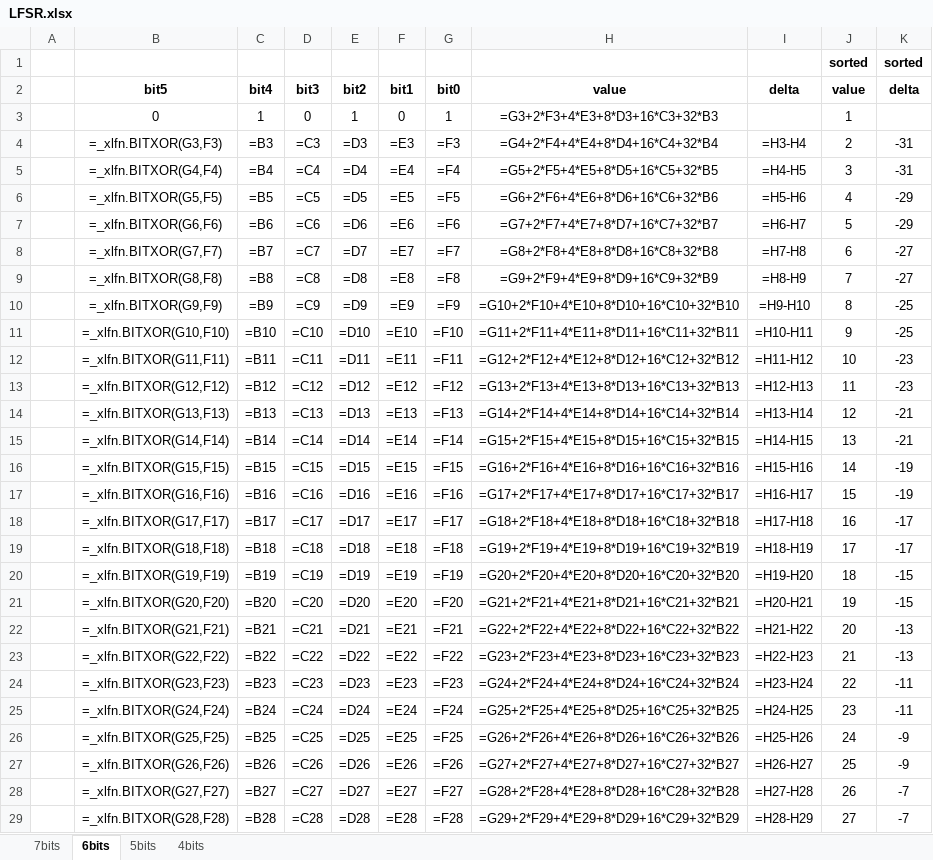
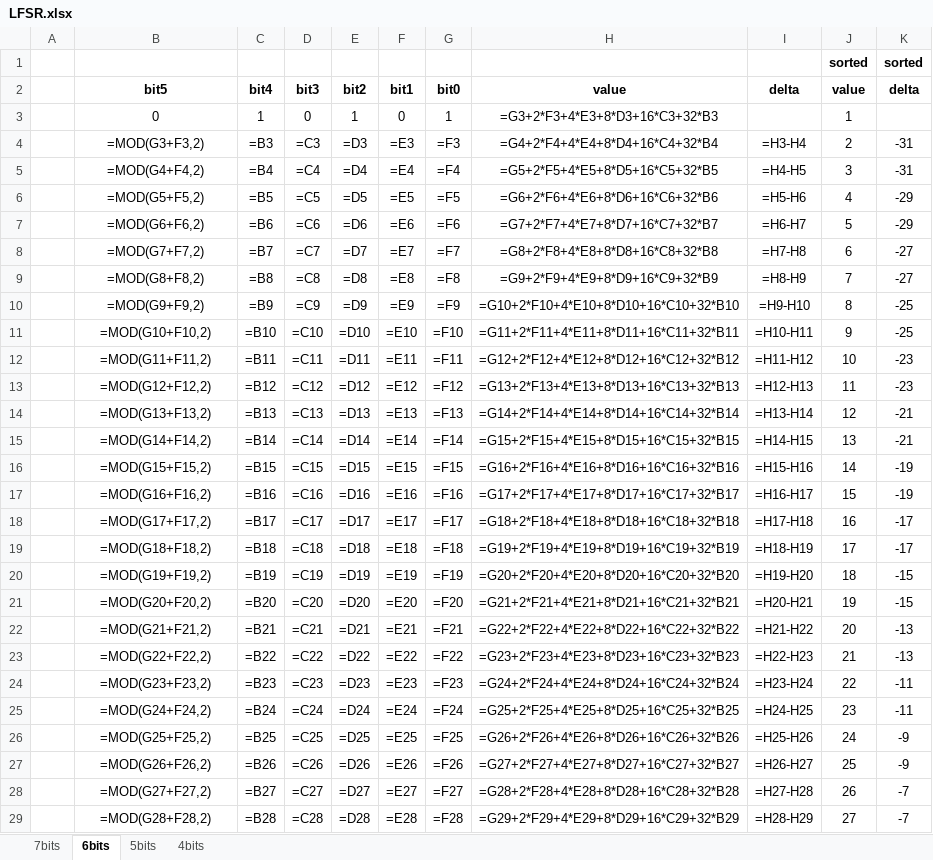
Before and after one commit to springleik/LFSR, an Excel workbook: LFSR.xlsx, sheet 6bits, drawn as a sheet; only a part is shown; values as stored, in another font and other column widths than the file's, no borders; formulas are shown in place of their values; charts and pictures not drawn; the diff covers the shown part only; the diff names each change by its address in the sheet, - before the commit and + after, or states it on an @@ line.

Commit message:
Using MOD function in spreadsheet.

```diff
--- a/LFSR.xlsx (sheet 6bits)
+++ b/LFSR.xlsx (sheet 6bits)
-B4 (bit5): =_xlfn.BITXOR(G3,F3)
+B4 (bit5): =MOD(G3+F3,2)
-B5 (bit5): =_xlfn.BITXOR(G4,F4)
+B5 (bit5): =MOD(G4+F4,2)
-B6 (bit5): =_xlfn.BITXOR(G5,F5)
+B6 (bit5): =MOD(G5+F5,2)
-B7 (bit5): =_xlfn.BITXOR(G6,F6)
+B7 (bit5): =MOD(G6+F6,2)
-B8 (bit5): =_xlfn.BITXOR(G7,F7)
+B8 (bit5): =MOD(G7+F7,2)
-B9 (bit5): =_xlfn.BITXOR(G8,F8)
+B9 (bit5): =MOD(G8+F8,2)
-B10 (bit5): =_xlfn.BITXOR(G9,F9)
+B10 (bit5): =MOD(G9+F9,2)
-B11 (bit5): =_xlfn.BITXOR(G10,F10)
+B11 (bit5): =MOD(G10+F10,2)
-B12 (bit5): =_xlfn.BITXOR(G11,F11)
+B12 (bit5): =MOD(G11+F11,2)
-B13 (bit5): =_xlfn.BITXOR(G12,F12)
+B13 (bit5): =MOD(G12+F12,2)
-B14 (bit5): =_xlfn.BITXOR(G13,F13)
+B14 (bit5): =MOD(G13+F13,2)
-B15 (bit5): =_xlfn.BITXOR(G14,F14)
+B15 (bit5): =MOD(G14+F14,2)
-B16 (bit5): =_xlfn.BITXOR(G15,F15)
+B16 (bit5): =MOD(G15+F15,2)
-B17 (bit5): =_xlfn.BITXOR(G16,F16)
+B17 (bit5): =MOD(G16+F16,2)
-B18 (bit5): =_xlfn.BITXOR(G17,F17)
+B18 (bit5): =MOD(G17+F17,2)
-B19 (bit5): =_xlfn.BITXOR(G18,F18)
+B19 (bit5): =MOD(G18+F18,2)
-B20 (bit5): =_xlfn.BITXOR(G19,F19)
+B20 (bit5): =MOD(G19+F19,2)
-B21 (bit5): =_xlfn.BITXOR(G20,F20)
+B21 (bit5): =MOD(G20+F20,2)
-B22 (bit5): =_xlfn.BITXOR(G21,F21)
+B22 (bit5): =MOD(G21+F21,2)
-B23 (bit5): =_xlfn.BITXOR(G22,F22)
+B23 (bit5): =MOD(G22+F22,2)
-B24 (bit5): =_xlfn.BITXOR(G23,F23)
+B24 (bit5): =MOD(G23+F23,2)
-B25 (bit5): =_xlfn.BITXOR(G24,F24)
+B25 (bit5): =MOD(G24+F24,2)
-B26 (bit5): =_xlfn.BITXOR(G25,F25)
+B26 (bit5): =MOD(G25+F25,2)
-B27 (bit5): =_xlfn.BITXOR(G26,F26)
+B27 (bit5): =MOD(G26+F26,2)
-B28 (bit5): =_xlfn.BITXOR(G27,F27)
+B28 (bit5): =MOD(G27+F27,2)
-B29 (bit5): =_xlfn.BITXOR(G28,F28)
+B29 (bit5): =MOD(G28+F28,2)
```
Also changed, not shown: 37 edited cells elsewhere in this sheet, sheet 7bits, sheet 5bits, sheet 4bits, charts or pictures.
